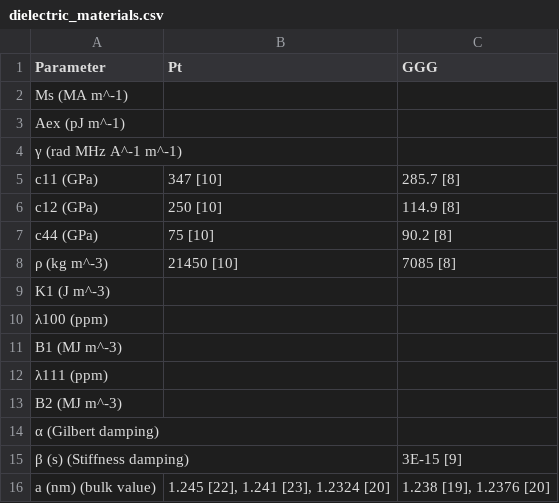
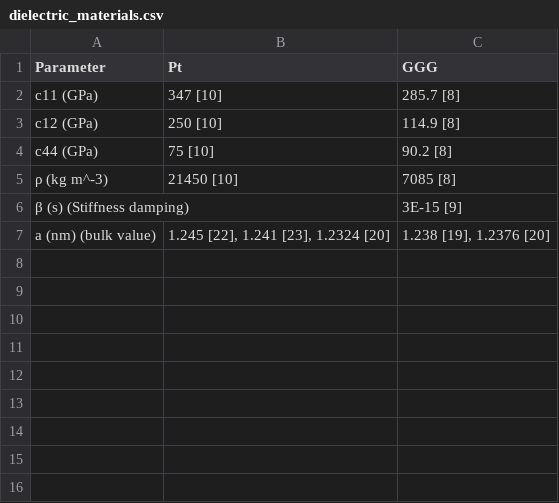
Before and after one commit to JWu754/magneto-material-parameters, a CSV file: dielectric_materials.csv, drawn as a sheet.

Commit message:
Update dielectric_materials.csv

```diff
--- a/dielectric_materials.csv
+++ b/dielectric_materials.csv
@@ -1,5 +1,2 @@
 Parameter,Pt,GGG
-Ms (MA m^-1),,
-Aex (pJ m^-1),,
-γ (rad MHz A^-1 m^-1),,
 c11 (GPa),347 [10],285.7 [8]
@@ -8,8 +5,2 @@ c44 (GPa),75 [10],90.2 [8]
 ρ (kg m^-3),21450 [10],7085 [8]
-K1 (J m^-3),,
-λ100 (ppm),,
-B1 (MJ m^-3),,
-λ111 (ppm),,
-B2 (MJ m^-3),,
-α (Gilbert damping),,
 β (s) (Stiffness damping),,3E-15 [9]
```
